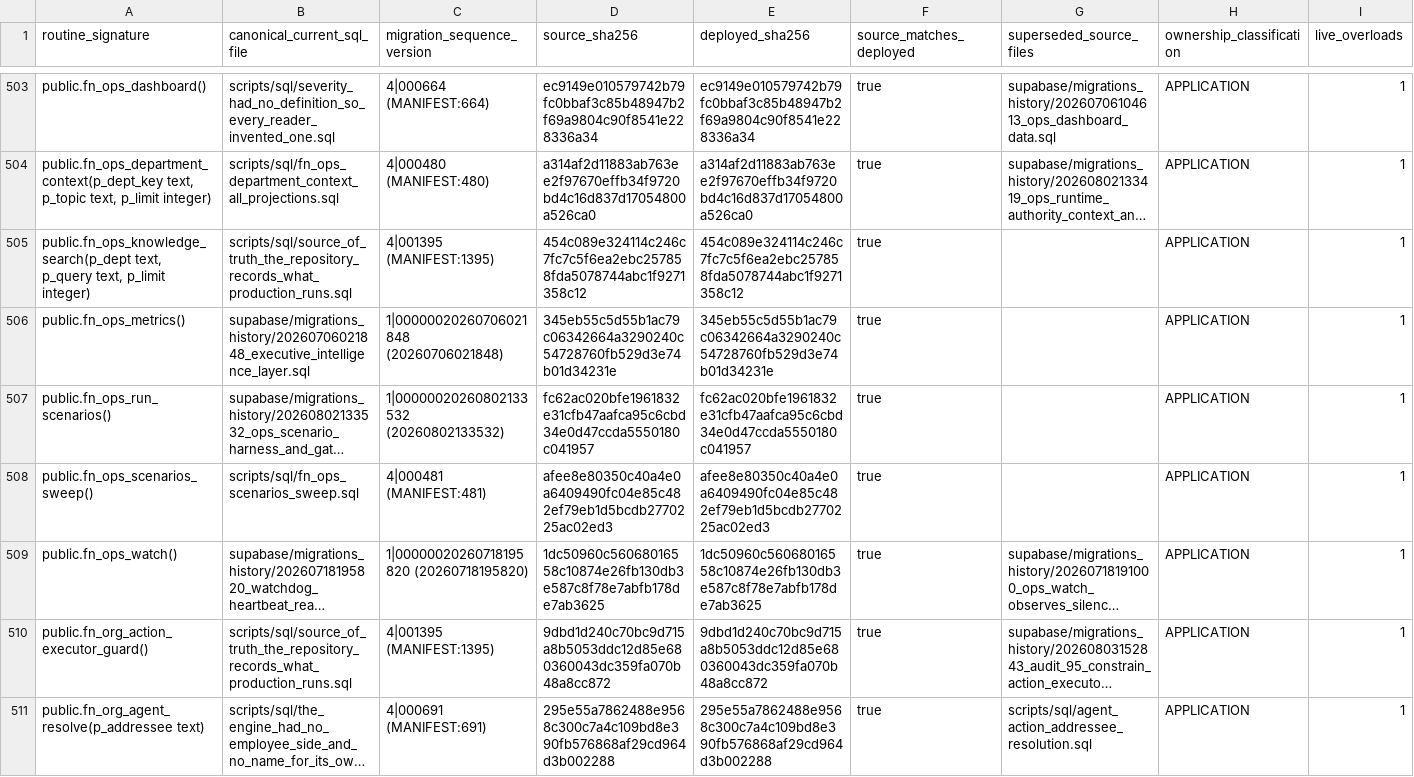
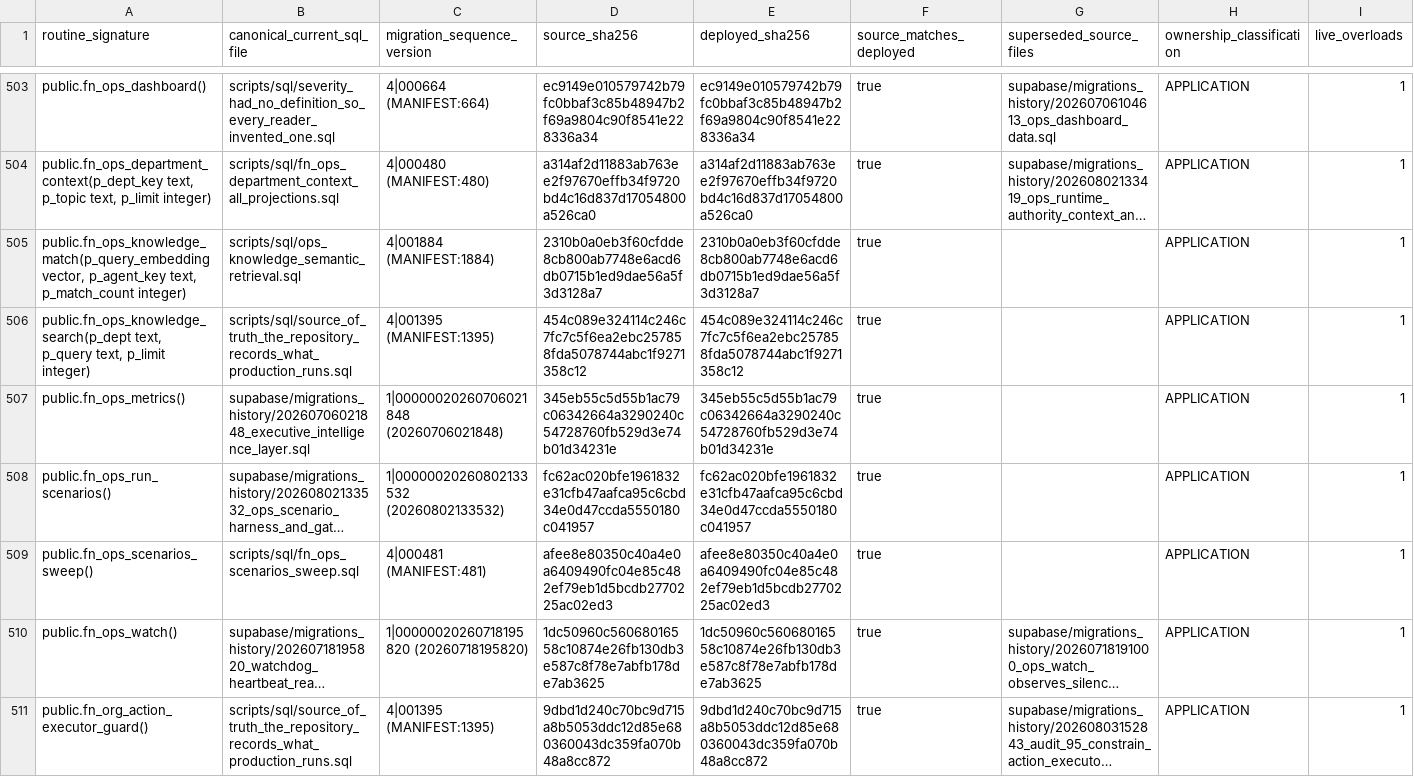
Before and after one commit to ahmadmhdnabilalzain-bot/quotesdone, a CSV file: docs/phase-c-final-kernel/CANONICAL_ROUTINE_MANIFEST.csv, drawn as a sheet; only a part is shown, gaps mark what is left out; the shorter side is filled out with more unchanged rows; long unchanged cells end in …; the diff names each change by its address in the sheet, - before the commit and + after, or states it on an @@ line.

```diff
--- a/docs/phase-c-final-kernel/CANONICAL_ROUTINE_MANIFEST.csv
+++ b/docs/phase-c-final-kernel/CANONICAL_ROUTINE_MANIFEST.csv
+row 505: public.fn_ops_knowledge_match(p_query_embedding vector, p_agent_key text, p_match_count integer) | scripts/sql/ops_knowledge_semantic_retrieval.sql | 4|001884 (MANIFEST:1884) | 2310b0a0eb3f60cfdde8cb800ab7748e6acd6db0715b1ed9dae56a5f3d3128a7 | 2310b0a0eb3f60cfdde8cb800ab7748e6acd6db0715b1ed9dae56a5f3d3128a7 | true |  | APPLICATION | 1
```
Also changed, not shown: 11 other files.
